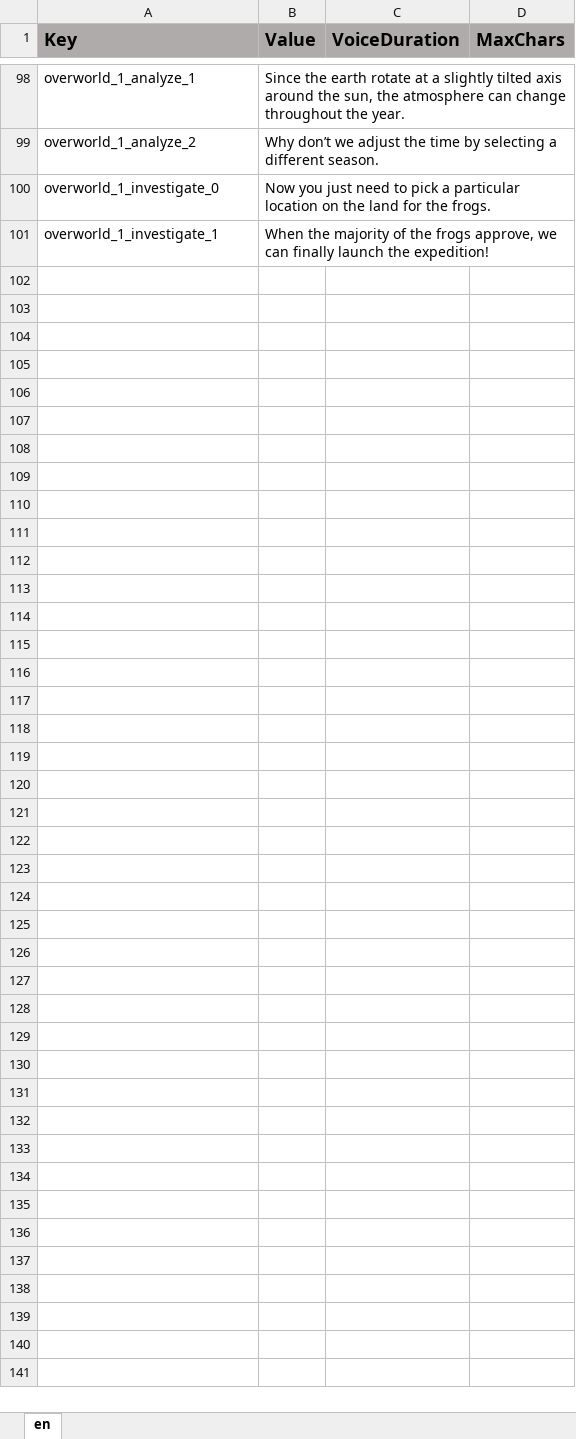
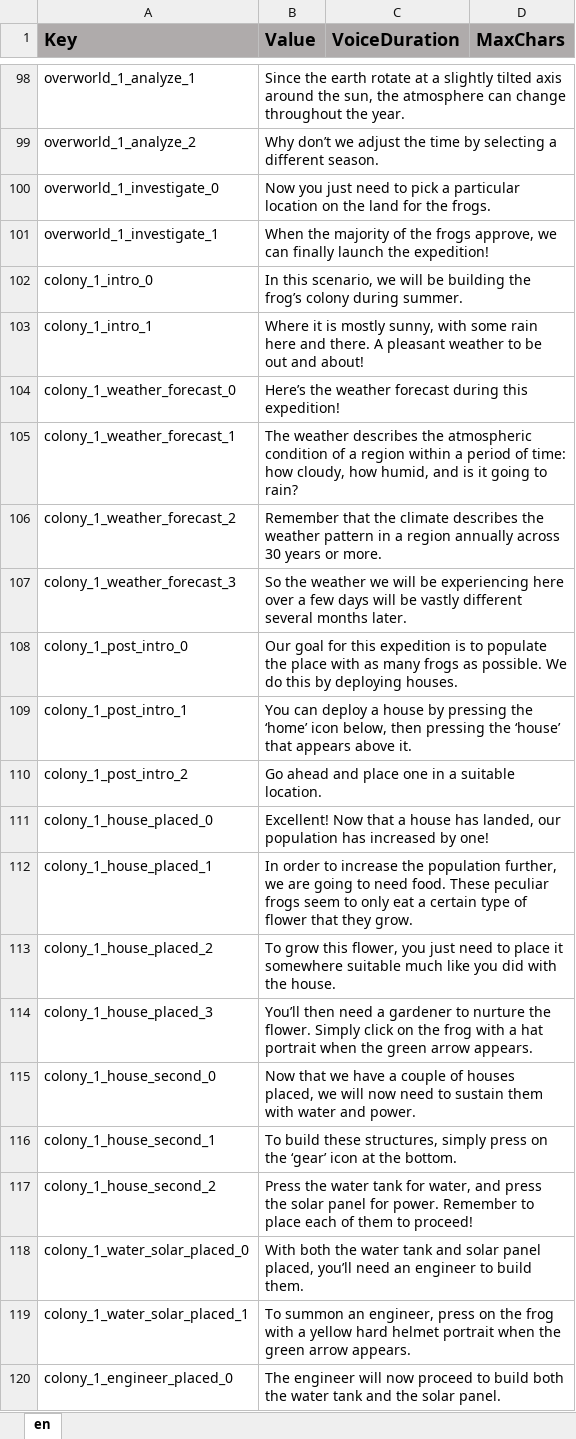
Before and after one commit to ddionisio/LL_ESS2D1, an Excel workbook: Language/language.xlsx, sheet en, drawn as a sheet; only a part is shown, gaps mark what is left out; values as stored, in another font and other column widths than the file's, no borders; the diff covers the shown part only; the diff names each change by its address in the sheet, - before the commit and + after, or states it on an @@ line.

Commit message:
colony 1 lesson/tutorial

```diff
--- a/Language/language.xlsx (sheet en)
+++ b/Language/language.xlsx (sheet en)
+row 102: colony_1_intro_0 | In this scenario, we will be building the frog’s colony during summer.
+row 103: colony_1_intro_1 | Where it is mostly sunny, with some rain here and there. A pleasant weather to be out and about!
+row 104: colony_1_weather_forecast_0 | Here’s the weather forecast during this expedition!
+row 105: colony_1_weather_forecast_1 | The weather describes the atmospheric condition of a region within a period of time: how cloudy, how humid, and is it going to rain?
+row 106: colony_1_weather_forecast_2 | Remember that the climate describes the weather pattern in a region annually across 30 years or more.
+row 107: colony_1_weather_forecast_3 | So the weather we will be experiencing here over a few days will be vastly different several months later.
+row 108: colony_1_post_intro_0 | Our goal for this expedition is to populate the place with as many frogs as possible. We do this by deploying houses.
+row 109: colony_1_post_intro_1 | You can deploy a house by pressing the ‘home’ icon below, then pressing the ‘house’ that appears above it.
+row 110: colony_1_post_intro_2 | Go ahead and place one in a suitable location.
+row 111: colony_1_house_placed_0 | Excellent! Now that a house has landed, our population has increased by one!
+row 112: colony_1_house_placed_1 | In order to increase the population further, we are going to need food. These peculiar frogs seem to only eat a certain type of flower that they grow.
+row 113: colony_1_house_placed_2 | To grow this flower, you just need to place it somewhere suitable much like you did with the house.
+row 114: colony_1_house_placed_3 | You’ll then need a gardener to nurture the flower. Simply click on the frog with a hat portrait when the green arrow appears.
+row 115: colony_1_house_second_0 | Now that we have a couple of houses placed, we will now need to sustain them with water and power.
+row 116: colony_1_house_second_1 | To build these structures, simply press on the ‘gear’ icon at the bottom.
+row 117: colony_1_house_second_2 | Press the water tank for water, and press the solar panel for power. Remember to place each of them to proceed!
+row 118: colony_1_water_solar_placed_0 | With both the water tank and solar panel placed, you’ll need an engineer to build them.
+row 119: colony_1_water_solar_placed_1 | To summon an engineer, press on the frog with a yellow hard helmet portrait when the green arrow appears.
+row 120: colony_1_engineer_placed_0 | The engineer will now proceed to build both the water tank and the solar panel.
```
Also changed, not shown: 9 added rows elsewhere in this sheet, 10 other files.
